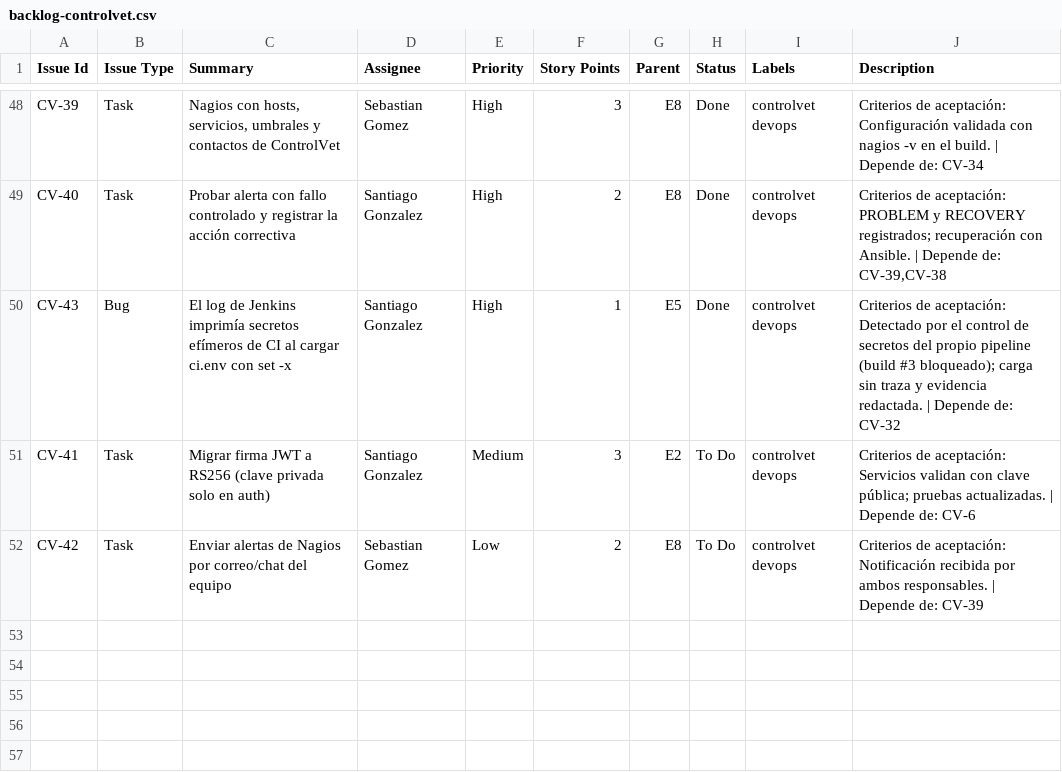
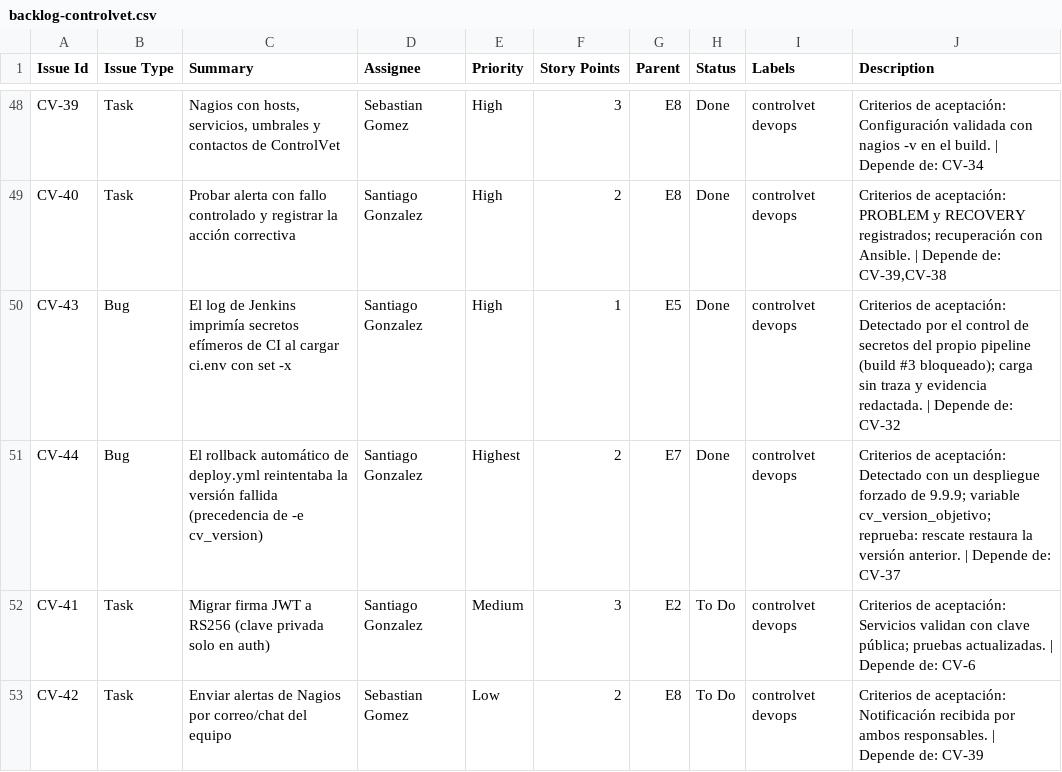
Before and after one commit to santiagoandresgonzalezlopez-sys/controlvet, a CSV file: docs/jira/backlog-controlvet.csv, drawn as a sheet; only a part is shown, gaps mark what is left out.

```diff
--- a/docs/jira/backlog-controlvet.csv
+++ b/docs/jira/backlog-controlvet.csv
@@ -50,2 +50,3 @@ CV-40,Task,Probar alerta con fallo controlado y registrar la acción correctiva,
 CV-43,Bug,El log de Jenkins imprimía secretos efímeros de CI al cargar ci.env con set -x,Santiago Gonzalez,High,1,E5,Done,controlvet devops,Criterios de aceptación: Detectado por el control de secretos del propio pipeline (build #3 bloqueado); carga sin traza y evidencia redactada. | Depende de: CV-32
+CV-44,Bug,El rollback automático de deploy.yml reintentaba la versión fallida (precedencia de -e cv_version),Santiago Gonzalez,Highest,2,E7,Done,controlvet devops,Criterios de aceptación: Detectado con un despliegue forzado de 9.9.9; variable cv_version_objetivo; reprueba: rescate restaura la versión anterior. | Depende de: CV-37
 CV-41,Task,Migrar firma JWT a RS256 (clave privada solo en auth),Santiago Gonzalez,Medium,3,E2,To Do,controlvet devops,Criterios de aceptación: Servicios validan con clave pública; pruebas actualizadas. | Depende de: CV-6
```
Also changed, not shown: 13 other files.
